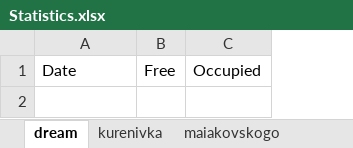
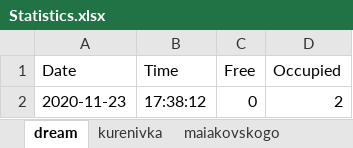
Before and after one commit to Ovseienko/courts-statistics, an Excel workbook: Statistics.xlsx, sheet dream, drawn as a sheet; values as stored, in another font and other column widths than the file's, no borders; the diff names each change by its address in the sheet, - before the commit and + after, or states it on an @@ line.

Commit message:
date + time

```diff
--- a/Statistics.xlsx (sheet dream)
+++ b/Statistics.xlsx (sheet dream)
+column B (Time), empty
+row 2: 2020-11-23 | 17:38:12 | 0 | 2
```
Also changed, not shown: sheet kurenivka, sheet maiakovskogo, sheet pozniaky, sheet protasov, sheet teremky, 2 other files.
